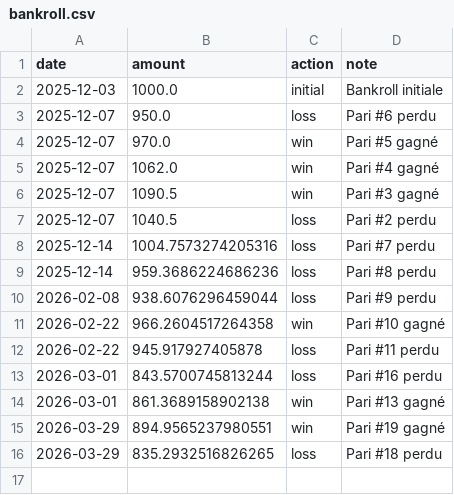
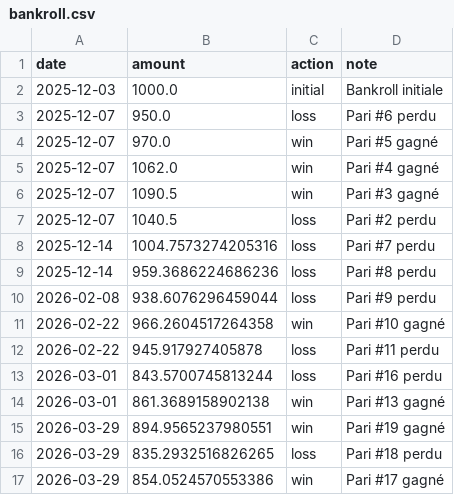
Before and after one commit to narvall018/tennis_modele, a CSV file: bets/users/narvall018/ufc/bankroll.csv, drawn as a sheet.

Commit message:
Update bankroll: win

```diff
--- a/bets/users/narvall018/ufc/bankroll.csv
+++ b/bets/users/narvall018/ufc/bankroll.csv
@@ -16 +16,2 @@ date,amount,action,note
 2026-03-29,835.2932516826265,loss,Pari #18 perdu
+2026-03-29,854.0524570553386,win,Pari #17 gagné
```
